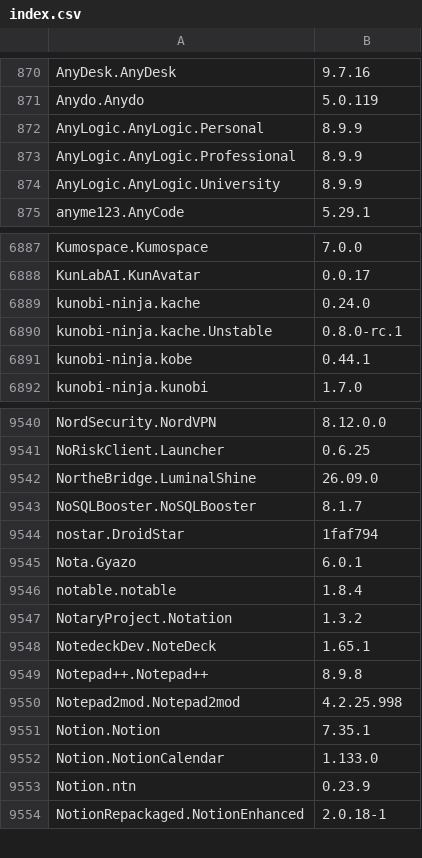
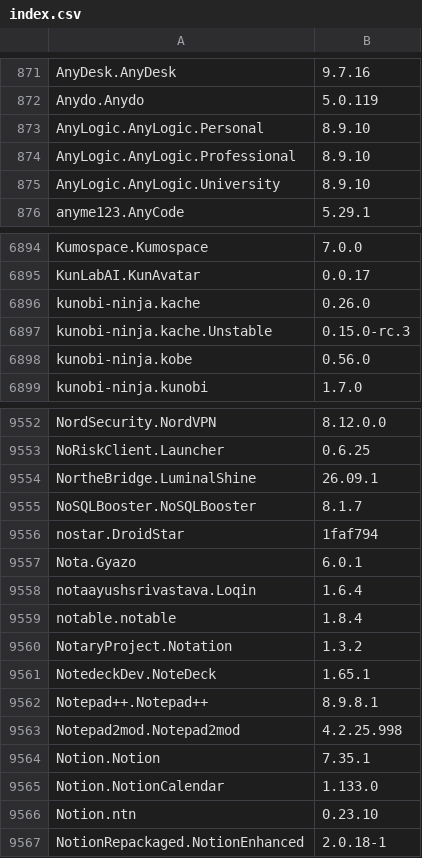
Before and after one commit to NakanoSanku/winget-pkgs-index, a CSV file: index.csv, drawn as a sheet; only a part is shown, gaps mark what is left out; the diff covers the shown part only.

```diff
--- a/index.csv
+++ b/index.csv
@@ -871,5 +872,5 @@
 "Anydo.Anydo","5.0.119"
-"AnyLogic.AnyLogic.Personal","8.9.9"
-"AnyLogic.AnyLogic.Professional","8.9.9"
-"AnyLogic.AnyLogic.University","8.9.9"
+"AnyLogic.AnyLogic.Personal","8.9.10"
+"AnyLogic.AnyLogic.Professional","8.9.10"
+"AnyLogic.AnyLogic.University","8.9.10"
 "anyme123.AnyCode","5.29.1"
@@ -6888,5 +6895,5 @@
 "KunLabAI.KunAvatar","0.0.17"
-"kunobi-ninja.kache","0.24.0"
-"kunobi-ninja.kache.Unstable","0.8.0-rc.1"
-"kunobi-ninja.kobe","0.44.1"
+"kunobi-ninja.kache","0.26.0"
+"kunobi-ninja.kache.Unstable","0.15.0-rc.3"
+"kunobi-ninja.kobe","0.56.0"
 "kunobi-ninja.kunobi","1.7.0"
@@ -9541,3 +9553,3 @@
 "NoRiskClient.Launcher","0.6.25"
-"NortheBridge.LuminalShine","26.09.0"
+"NortheBridge.LuminalShine","26.09.1"
 "NoSQLBooster.NoSQLBooster","8.1.7"
@@ -9545,2 +9557,3 @@
 "Nota.Gyazo","6.0.1"
+"notaayushsrivastava.Loqin","1.6.4"
 "notable.notable","1.8.4"
@@ -9548,3 +9561,3 @@
 "NotedeckDev.NoteDeck","1.65.1"
-"Notepad++.Notepad++","8.9.8"
+"Notepad++.Notepad++","8.9.8.1"
 "Notepad2mod.Notepad2mod","4.2.25.998"
@@ -9552,3 +9565,3 @@
 "Notion.NotionCalendar","1.133.0"
-"Notion.ntn","0.23.9"
+"Notion.ntn","0.23.10"
 "NotionRepackaged.NotionEnhanced","2.0.18-1"
```
Also changed, not shown: 21 added rows and 86 edited cells elsewhere in this file, 3 other files.
